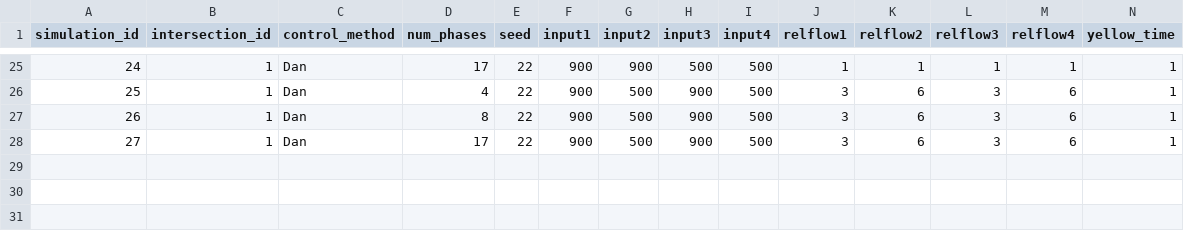
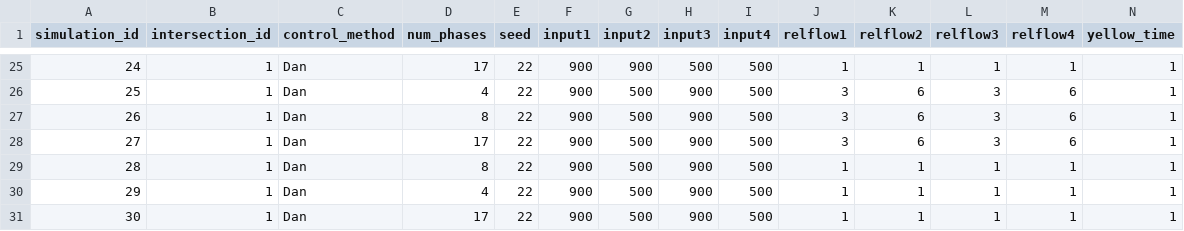
Before and after one commit to Kaz-0105/simulator_17phase, a CSV file: results/1-1_network/database.csv, drawn as a sheet; only a part is shown, gaps mark what is left out; rows hold the shown columns only; the diff names each change by its address in the sheet, - before the commit and + after, or states it on an @@ line.

```diff
--- a/results/1-1_network/database.csv
+++ b/results/1-1_network/database.csv
+row 29: 28 | 1 | Dan | 8 | 22 | 900 | 500 | 900 | 500 | 1 | 1 | 1 | 1 | 1
+row 30: 29 | 1 | Dan | 4 | 22 | 900 | 500 | 900 | 500 | 1 | 1 | 1 | 1 | 1
+row 31: 30 | 1 | Dan | 17 | 22 | 900 | 500 | 900 | 500 | 1 | 1 | 1 | 1 | 1
```
Also changed, not shown: 2 other files.
